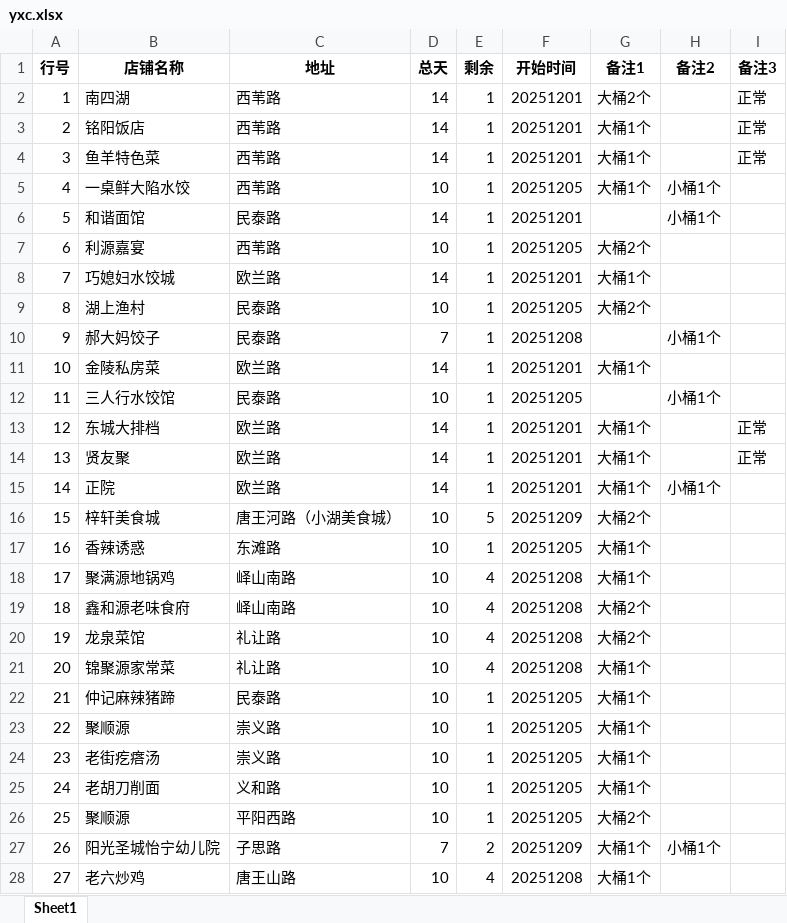
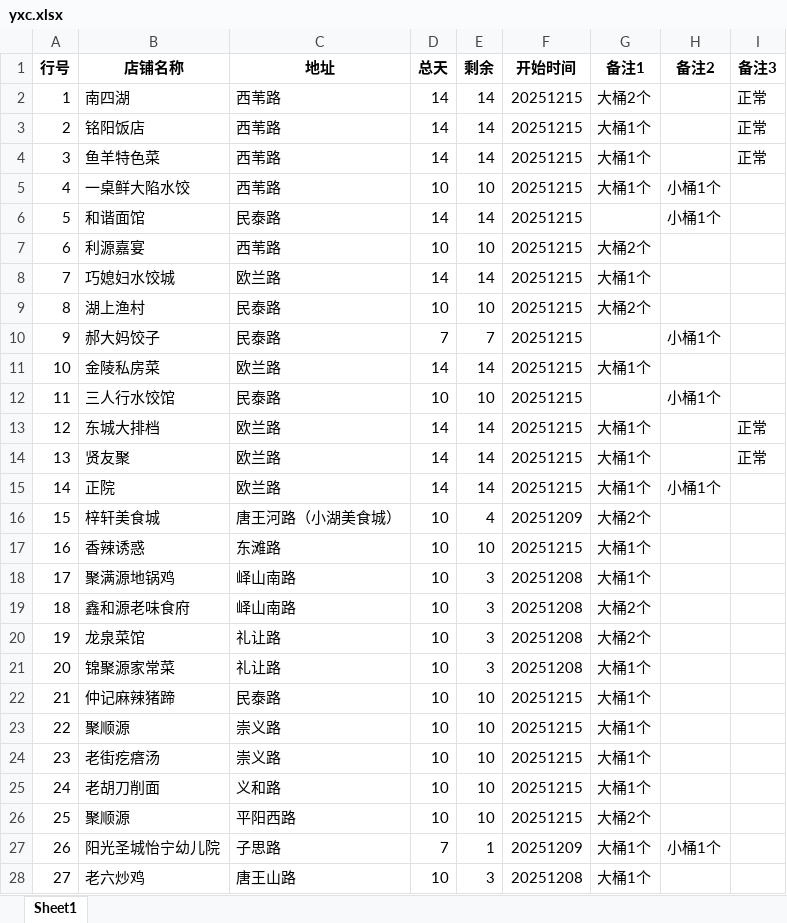
Before and after one commit to steven054/yxc-monitor, an Excel workbook: yxc.xlsx, sheet Sheet1, drawn as a sheet; only a part is shown; values as stored, in another font and other column widths than the file's, no borders; the diff covers the shown part only; the diff names each change by its address in the sheet, - before the commit and + after, or states it on an @@ line.

```diff
--- a/yxc.xlsx (sheet Sheet1)
+++ b/yxc.xlsx (sheet Sheet1)
-E2:E4 (剩余): 1
+E2:E4 (剩余): 14
-F2:F4 (开始时间): 20251201
+F2:F4 (开始时间): 20251215
-E5 (剩余): 1
+E5 (剩余): 10
-F5 (开始时间): 20251205
+F5 (开始时间): 20251215
-E6 (剩余): 1
+E6 (剩余): 14
-F6 (开始时间): 20251201
+F6 (开始时间): 20251215
-E7 (剩余): 1
+E7 (剩余): 10
-F7 (开始时间): 20251205
+F7 (开始时间): 20251215
-E8 (剩余): 1
+E8 (剩余): 14
-F8 (开始时间): 20251201
+F8 (开始时间): 20251215
-E9 (剩余): 1
+E9 (剩余): 10
-F9 (开始时间): 20251205
+F9 (开始时间): 20251215
-E10 (剩余): 1
+E10 (剩余): 7
-F10 (开始时间): 20251208
+F10 (开始时间): 20251215
-E11 (剩余): 1
+E11 (剩余): 14
-F11 (开始时间): 20251201
+F11 (开始时间): 20251215
-E12 (剩余): 1
+E12 (剩余): 10
-F12 (开始时间): 20251205
+F12 (开始时间): 20251215
-E13:E15 (剩余): 1
+E13:E15 (剩余): 14
-F13:F15 (开始时间): 20251201
+F13:F15 (开始时间): 20251215
-E16 (剩余): 5
+E16 (剩余): 4
-E17 (剩余): 1
+E17 (剩余): 10
-F17 (开始时间): 20251205
+F17 (开始时间): 20251215
-E18:E21 (剩余): 4
+E18:E21 (剩余): 3
-E22:E26 (剩余): 1
+E22:E26 (剩余): 10
-F22:F26 (开始时间): 20251205
+F22:F26 (开始时间): 20251215
-E27 (剩余): 2
+E27 (剩余): 1
-E28 (剩余): 4
+E28 (剩余): 3
```
Also changed, not shown: 83 edited cells elsewhere in this sheet.
